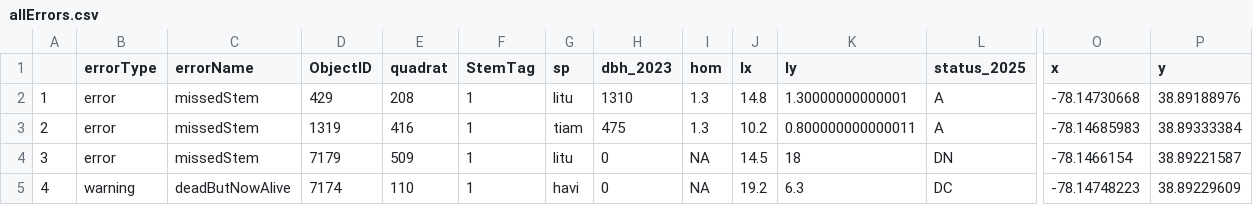
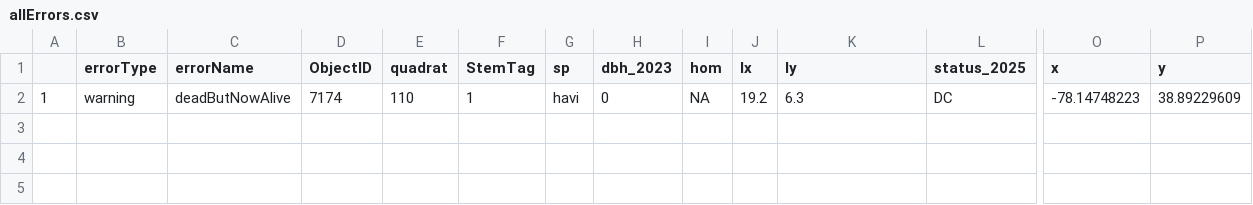
Before and after one commit to SCBI-ForestGEO/SCBImortality, a CSV file: QAQC_reports/allErrors.csv, drawn as a sheet; only a part is shown, gaps mark what is left out; removed rows and columns are numbered as before the commit, all else as after; rows hold the shown columns only; the diff names each change by its address in the sheet, - before the commit and + after, or states it on an @@ line.

Commit message:
fix 50474 and other secondary stems issues #152

```diff
--- a/QAQC_reports/allErrors.csv
+++ b/QAQC_reports/allErrors.csv
-row 2: 1 | error | missedStem | 429 | 208 | 1 | litu | 1310 | 1.3 | 14.8 | 1.30000000000001 | A | -78.14730668 | 38.89188976
-row 3: 2 | error | missedStem | 1319 | 416 | 1 | tiam | 475 | 1.3 | 10.2 | 0.800000000000011 | A | -78.14685983 | 38.89333384
-row 4: 3 | error | missedStem | 7179 | 509 | 1 | litu | 0 | NA | 14.5 | 18 | DN | -78.1466154 | 38.89221587
-A2: 4
+A2: 1
```
Also changed, not shown: raw_data/Field_Maps/NZCBI_stems_mortality_2026_1.csv, 5 other files.
